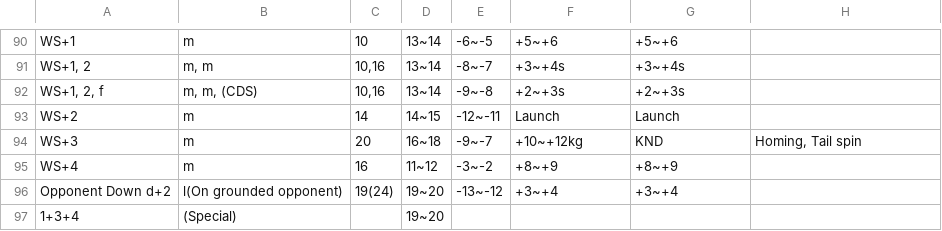
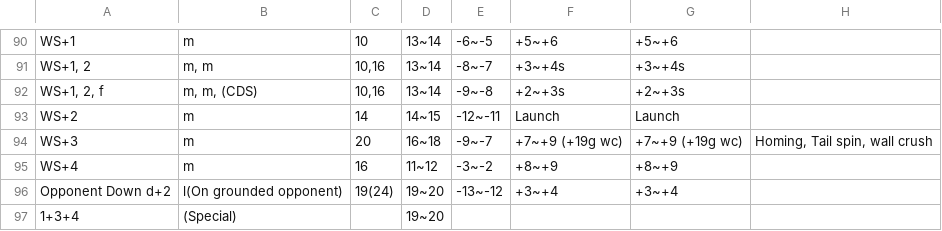
Before and after one commit to pbruvoll/rbnTekkenFrameData, a CSV file: frameData/T7/csv/Jin/Jin-special.csv, drawn as a sheet; only a part is shown, gaps mark what is left out.

Commit message:
Update Jin season 5

```diff
--- a/frameData/T7/csv/Jin/Jin-special.csv
+++ b/frameData/T7/csv/Jin/Jin-special.csv
@@ -93,3 +93,3 @@ WS+1, 2, f;m, m, (CDS);10,16;13~14;-9~-8;+2~+3s;+2~+3s;
 WS+2;m;14;14~15;-12~-11;Launch;Launch;
-WS+3;m;20;16~18;-9~-7;+10~+12kg;KND;Homing, Tail spin
+WS+3;m;20;16~18;-9~-7;+7~+9 (+19g wc);+7~+9 (+19g wc);Homing, Tail spin, wall crush
 WS+4;m;16;11~12;-3~-2;+8~+9;+8~+9;
```
